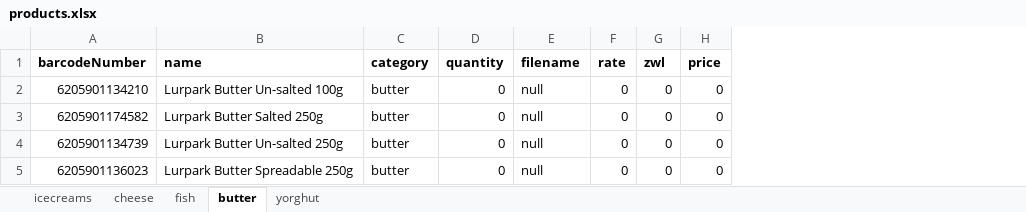
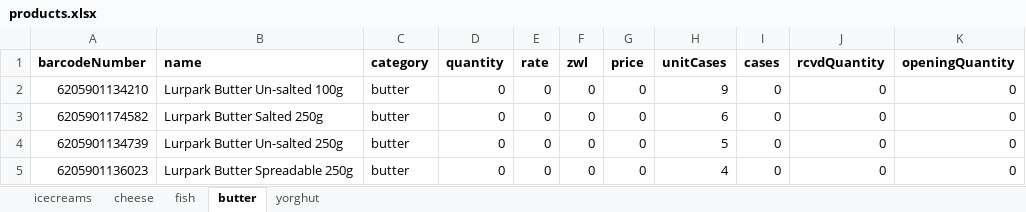
Before and after one commit to urbankreatives/goldenStock, an Excel workbook: public/uploads/products.xlsx, sheet butter, drawn as a sheet; values as stored, in another font and other column widths than the file's, no borders; removed rows and columns are numbered as before the commit, all else as after; the diff names each change by its address in the sheet, - before the commit and + after, or states it on an @@ line.

```diff
--- a/public/uploads/products.xlsx (sheet butter)
+++ b/public/uploads/products.xlsx (sheet butter)
-column E (filename), rows 2-5: all null
+column H (unitCases), rows 2-5: 9 | 6 | 5 | 4
+column I (cases), rows 2-5: all 0
+column J (rcvdQuantity), rows 2-5: all 0
+column K (openingQuantity), rows 2-5: all 0
```
Also changed, not shown: sheet fish, sheet cheese, sheet icecreams, sheet yorghut, 17 other files.
